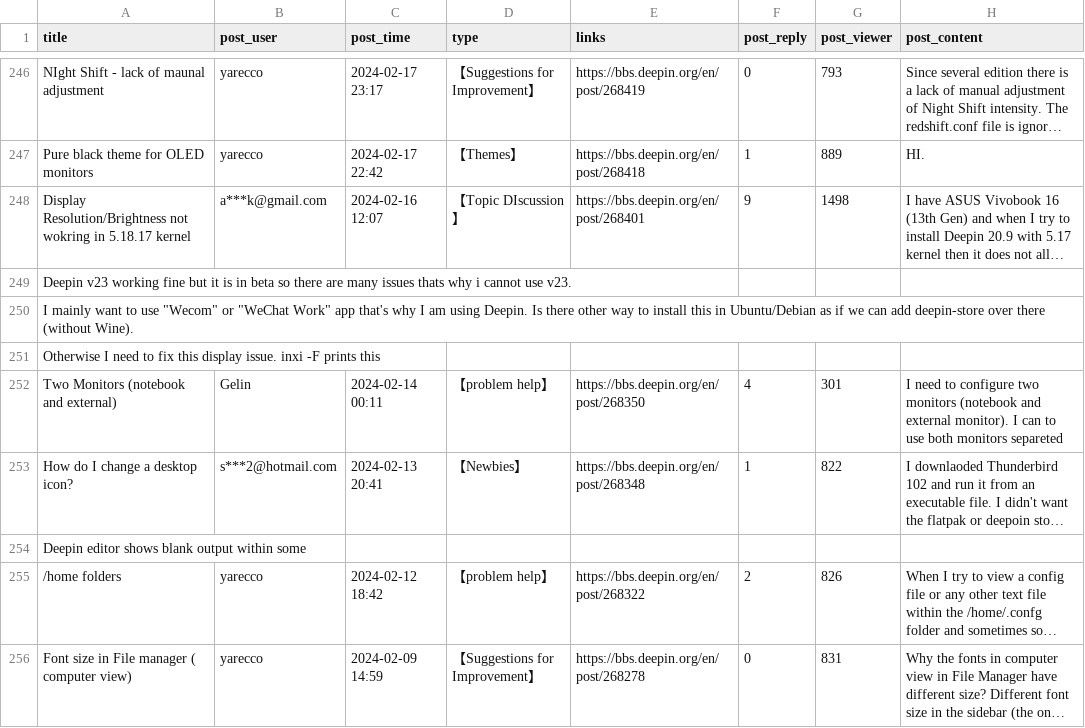
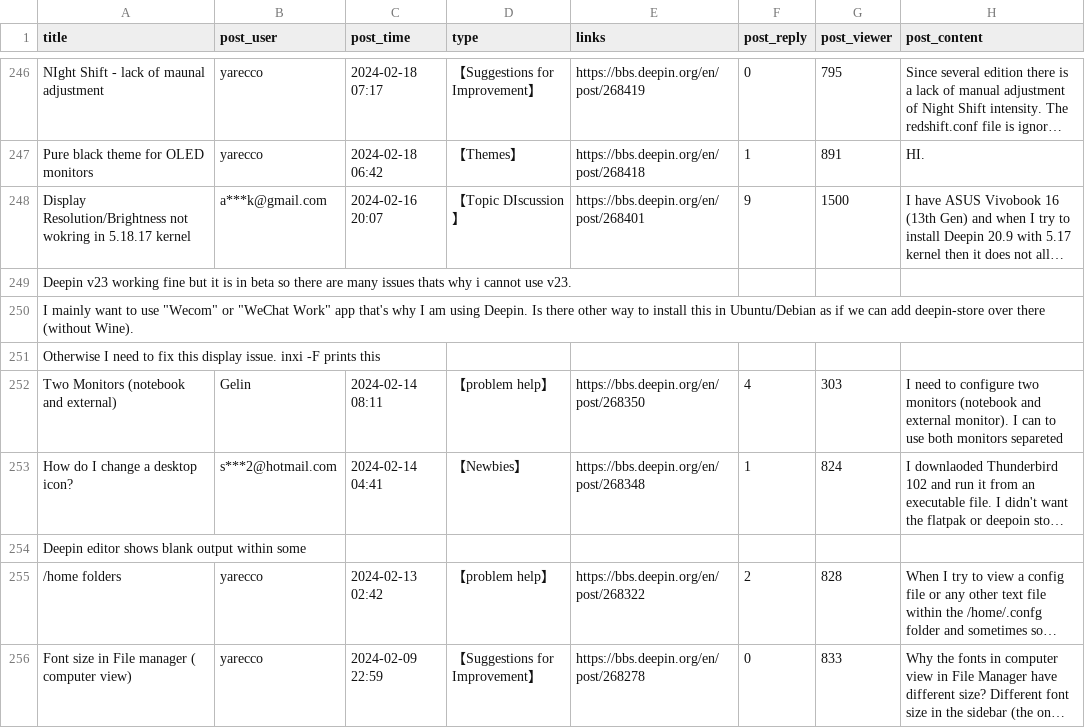
Before and after one commit to rainoffallingstar/dpbbs-rss, a CSV file: R/deepin_bbs.csv, drawn as a sheet; only a part is shown, gaps mark what is left out; long unchanged cells end in …; the diff covers the shown part only; the diff names each change by its address in the sheet, - before the commit and + after, or states it on an @@ line.

```diff
--- a/R/deepin_bbs.csv
+++ b/R/deepin_bbs.csv
-C246 (post_time): 2024-02-17 23:17
+C246 (post_time): 2024-02-18 07:17
-G246 (post_viewer): 793
+G246 (post_viewer): 795
-C247 (post_time): 2024-02-17 22:42
+C247 (post_time): 2024-02-18 06:42
-G247 (post_viewer): 889
+G247 (post_viewer): 891
-C248 (post_time): 2024-02-16 12:07
+C248 (post_time): 2024-02-16 20:07
-G248 (post_viewer): 1498
+G248 (post_viewer): 1500
-C252 (post_time): 2024-02-14 00:11
+C252 (post_time): 2024-02-14 08:11
-G252 (post_viewer): 301
+G252 (post_viewer): 303
-C253 (post_time): 2024-02-13 20:41
+C253 (post_time): 2024-02-14 04:41
-G253 (post_viewer): 822
+G253 (post_viewer): 824
-C255 (post_time): 2024-02-12 18:42
+C255 (post_time): 2024-02-13 02:42
-G255 (post_viewer): 826
+G255 (post_viewer): 828
-C256 (post_time): 2024-02-09 14:59
+C256 (post_time): 2024-02-09 22:59
-G256 (post_viewer): 831
+G256 (post_viewer): 833
```
Also changed, not shown: 63 edited cells elsewhere in this file, 58 other files.
